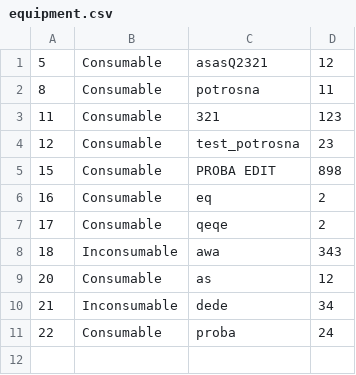
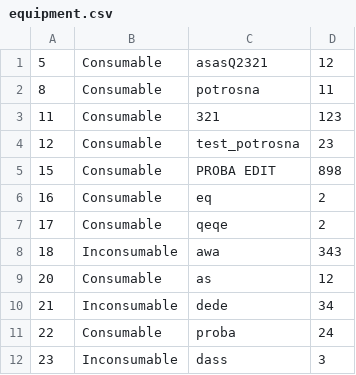
Before and after one commit to ilijabrdar/hospital_system, a CSV file: upravnikKT2/upravnikKT2/Resources/Data/equipment.csv, drawn as a sheet.

```diff
--- a/upravnikKT2/upravnikKT2/Resources/Data/equipment.csv
+++ b/upravnikKT2/upravnikKT2/Resources/Data/equipment.csv
@@ -11 +11,2 @@
 22,Consumable,proba,24
+23,Inconsumable,dass,3
```
Also changed, not shown: upravnikKT2/upravnikKT2/Resources/Data/drugs.csv, 8 other files.
